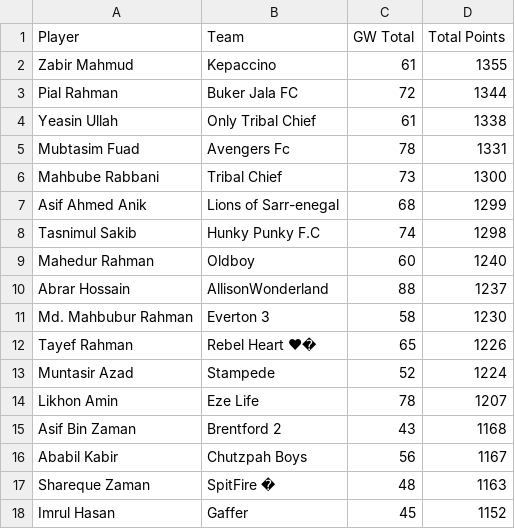
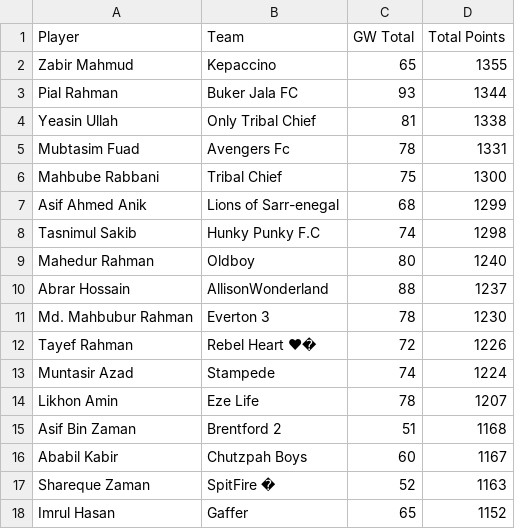
Before and after one commit to AbrarHossainHimself/flcb_fpl_mini_league, a CSV file: filtered_fpl_league_standings.csv, drawn as a sheet.

```diff
--- a/filtered_fpl_league_standings.csv
+++ b/filtered_fpl_league_standings.csv
@@ -1,18 +1,18 @@
 Player,Team,GW Total,Total Points
-Zabir Mahmud,Kepaccino,61,1355
-Pial Rahman,Buker Jala FC,72,1344
-Yeasin Ullah,Only Tribal Chief,61,1338
+Zabir Mahmud,Kepaccino,65,1355
+Pial Rahman,Buker Jala FC,93,1344
+Yeasin Ullah,Only Tribal Chief,81,1338
 Mubtasim Fuad,Avengers Fc,78,1331
-Mahbube Rabbani,Tribal Chief,73,1300
+Mahbube Rabbani,Tribal Chief,75,1300
 Asif Ahmed Anik,Lions of Sarr-enegal,68,1299
 Tasnimul Sakib,Hunky Punky F.C,74,1298
-Mahedur Rahman,Oldboy,60,1240
+Mahedur Rahman,Oldboy,80,1240
 Abrar Hossain,AllisonWonderland,88,1237
-Md. Mahbubur Rahman,Everton 3,58,1230
-Tayef Rahman,Rebel Heart ❤�,65,1226
-Muntasir Azad,Stampede,52,1224
+Md. Mahbubur Rahman,Everton 3,78,1230
+Tayef Rahman,Rebel Heart ❤�,72,1226
+Muntasir Azad,Stampede,74,1224
 Likhon Amin,Eze Life,78,1207
-Asif Bin Zaman,Brentford 2,43,1168
-Ababil Kabir,Chutzpah Boys,56,1167
-Shareque Zaman,SpitFire �,48,1163
-Imrul Hasan,Gaffer,45,1152
+Asif Bin Zaman,Brentford 2,51,1168
+Ababil Kabir,Chutzpah Boys,60,1167
+Shareque Zaman,SpitFire �,52,1163
+Imrul Hasan,Gaffer,65,1152
```
Also changed, not shown: 1 other file.
